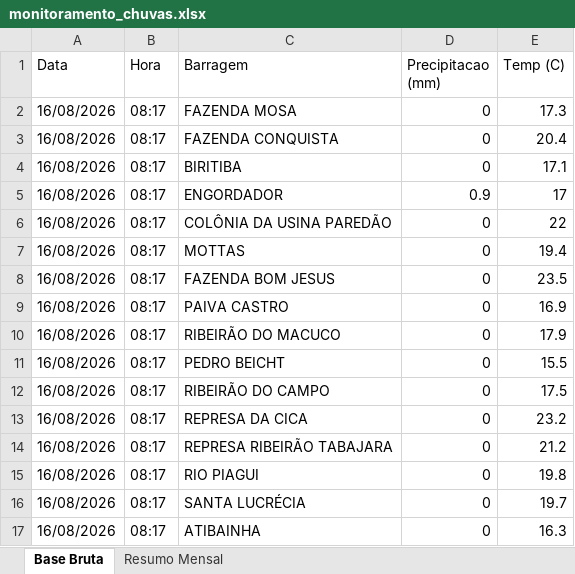
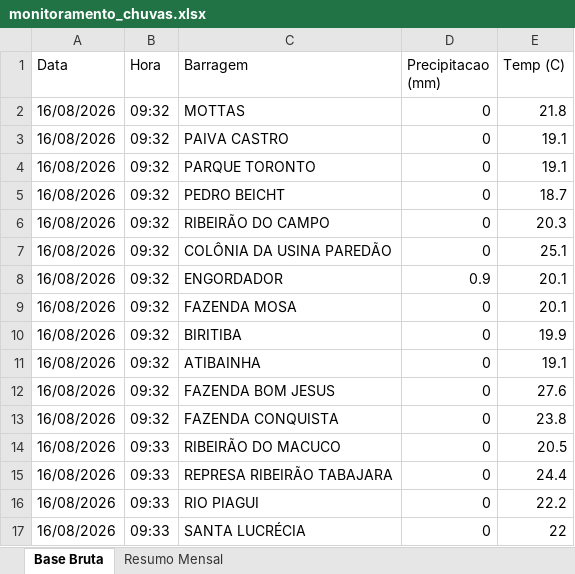
Before and after one commit to contatoleonardocdias-ctrl/monitoramento_barragens, an Excel workbook: monitoramento_chuvas.xlsx, sheet Base Bruta, drawn as a sheet; only a part is shown; values as stored, in another font and other column widths than the file's, no borders; removed rows and columns are numbered as before the commit, all else as after; the diff covers the shown part only; the diff names each change by its address in the sheet, - before the commit and + after, or states it on an @@ line.

```diff
--- a/monitoramento_chuvas.xlsx (sheet Base Bruta)
+++ b/monitoramento_chuvas.xlsx (sheet Base Bruta)
-B2:B3 (Hora): 08:17
+B2:B3 (Hora): 09:32
-C2 (Barragem): FAZENDA MOSA
+C2 (Barragem): MOTTAS
-E2 (Temp (C)): 17.3
+E2 (Temp (C)): 21.8
-C3 (Barragem): FAZENDA CONQUISTA
+C3 (Barragem): PAIVA CASTRO
-E3 (Temp (C)): 20.4
+E3 (Temp (C)): 19.1
+row 4: 16/08/2026 | 09:32 | PARQUE TORONTO | 0 | 19.1
-B5 (Hora): 08:17
+B5 (Hora): 09:32
-C5 (Barragem): BIRITIBA
+C5 (Barragem): PEDRO BEICHT
-E5 (Temp (C)): 17.1
+E5 (Temp (C)): 18.7
+row 6: 16/08/2026 | 09:32 | RIBEIRÃO DO CAMPO | 0 | 20.3
+row 7: 16/08/2026 | 09:32 | COLÔNIA DA USINA PAREDÃO | 0 | 25.1
-B8:B10 (Hora): 08:17
+B8:B10 (Hora): 09:32
-E8 (Temp (C)): 17
+E8 (Temp (C)): 20.1
-C9 (Barragem): COLÔNIA DA USINA PAREDÃO
+C9 (Barragem): FAZENDA MOSA
-E9 (Temp (C)): 22
+E9 (Temp (C)): 20.1
-C10 (Barragem): MOTTAS
+C10 (Barragem): BIRITIBA
-E10 (Temp (C)): 19.4
+E10 (Temp (C)): 19.9
+row 11: 16/08/2026 | 09:32 | ATIBAINHA | 0 | 19.1
-B12:B13 (Hora): 08:17
+B12:B13 (Hora): 09:32
-E12 (Temp (C)): 23.5
+E12 (Temp (C)): 27.6
-C13 (Barragem): PAIVA CASTRO
+C13 (Barragem): FAZENDA CONQUISTA
-E13 (Temp (C)): 16.9
+E13 (Temp (C)): 23.8
-B14 (Hora): 08:17
+B14 (Hora): 09:33
-E14 (Temp (C)): 17.9
+E14 (Temp (C)): 20.5
-row 11: 16/08/2026 | 08:17 | PEDRO BEICHT | 0 | 15.5
-row 12: 16/08/2026 | 08:17 | RIBEIRÃO DO CAMPO | 0 | 17.5
-row 13: 16/08/2026 | 08:17 | REPRESA DA CICA | 0 | 23.2
-B15:B17 (Hora): 08:17
+B15:B17 (Hora): 09:33
-E15 (Temp (C)): 21.2
+E15 (Temp (C)): 24.4
-E16 (Temp (C)): 19.8
+E16 (Temp (C)): 22.2
-E17 (Temp (C)): 19.7
+E17 (Temp (C)): 22
-row 17: 16/08/2026 | 08:17 | ATIBAINHA | 0 | 16.3
```
Also changed, not shown: 1862 moved rows and 7 edited cells elsewhere in this sheet.
